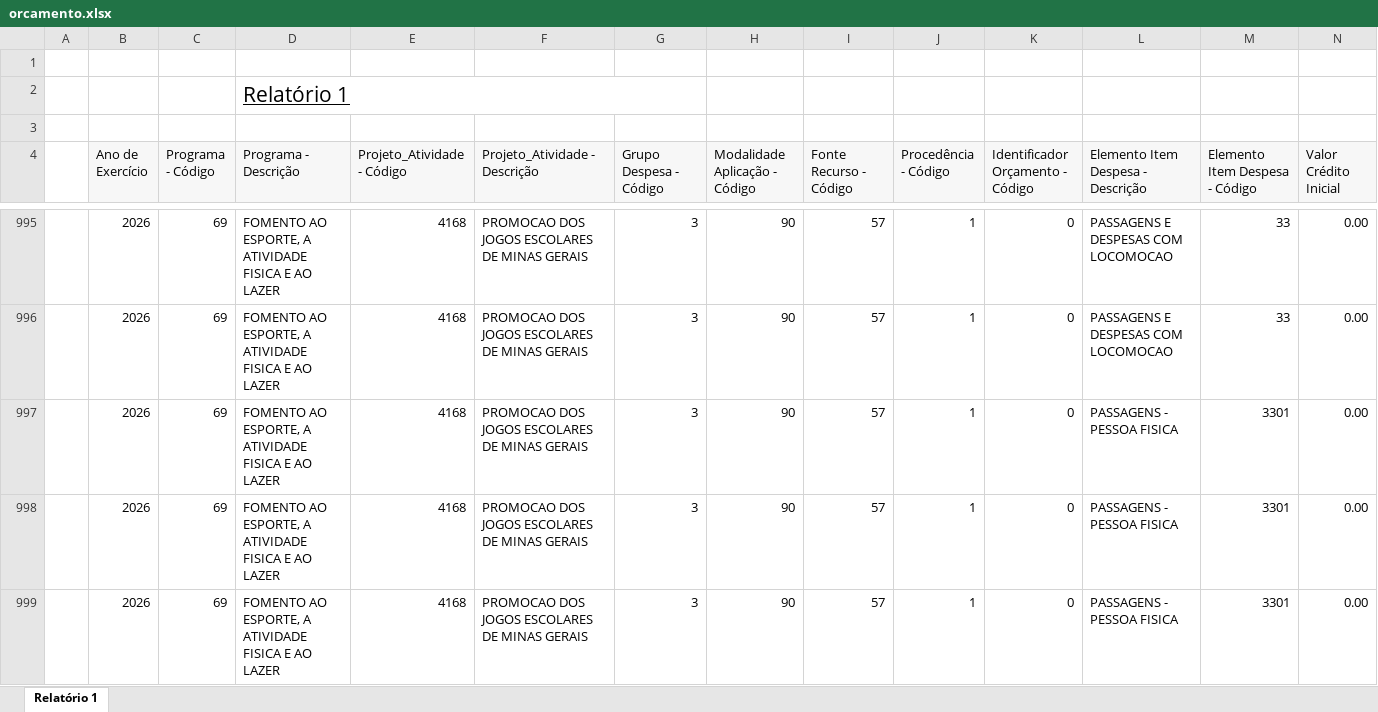
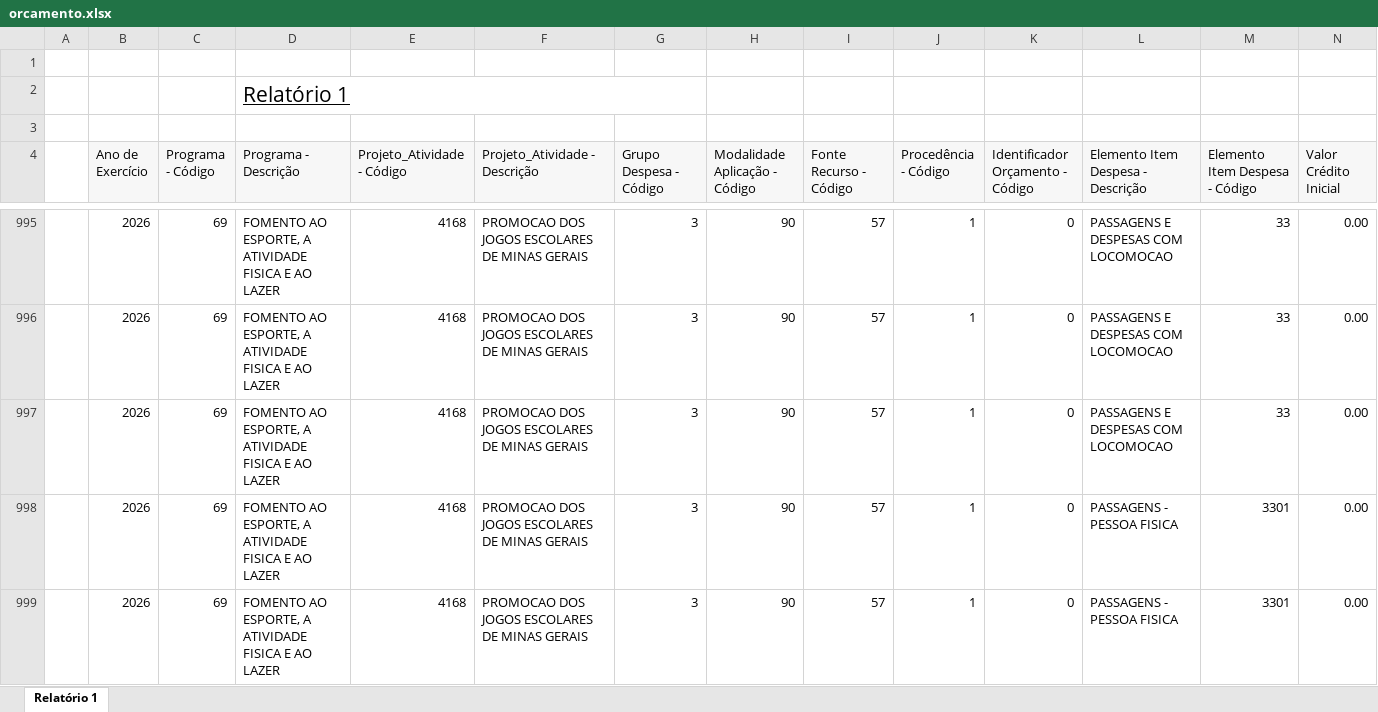
Before and after one commit to feasmg/painel_feasmg, an Excel workbook: orcamento.xlsx, sheet Relatório 1, drawn as a sheet; only a part is shown, gaps mark what is left out; the shorter side is filled out with more unchanged rows; values as stored, in another font and other column widths than the file's, no borders; rows hold the shown columns only; the diff covers the shown part only; the diff names each change by its address in the sheet, - before the commit and + after, or states it on an @@ line.

Commit message:
Atualizar orcamento.xlsx - 21/10/2026

```diff
--- a/orcamento.xlsx (sheet Relatório 1)
+++ b/orcamento.xlsx (sheet Relatório 1)
+row 997:  | 2026 | 69 | FOMENTO AO ESPORTE, A ATIVIDADE FISICA E AO LAZER | 4168 | PROMOCAO DOS JOGOS ESCOLARES DE MINAS GERAIS | 3 | 90 | 57 | 1 | 0 | PASSAGENS E DESPESAS COM LOCOMOCAO | 33 | 0.00
```
Also changed, not shown: 4 added rows and 18 edited cells elsewhere in this sheet.
